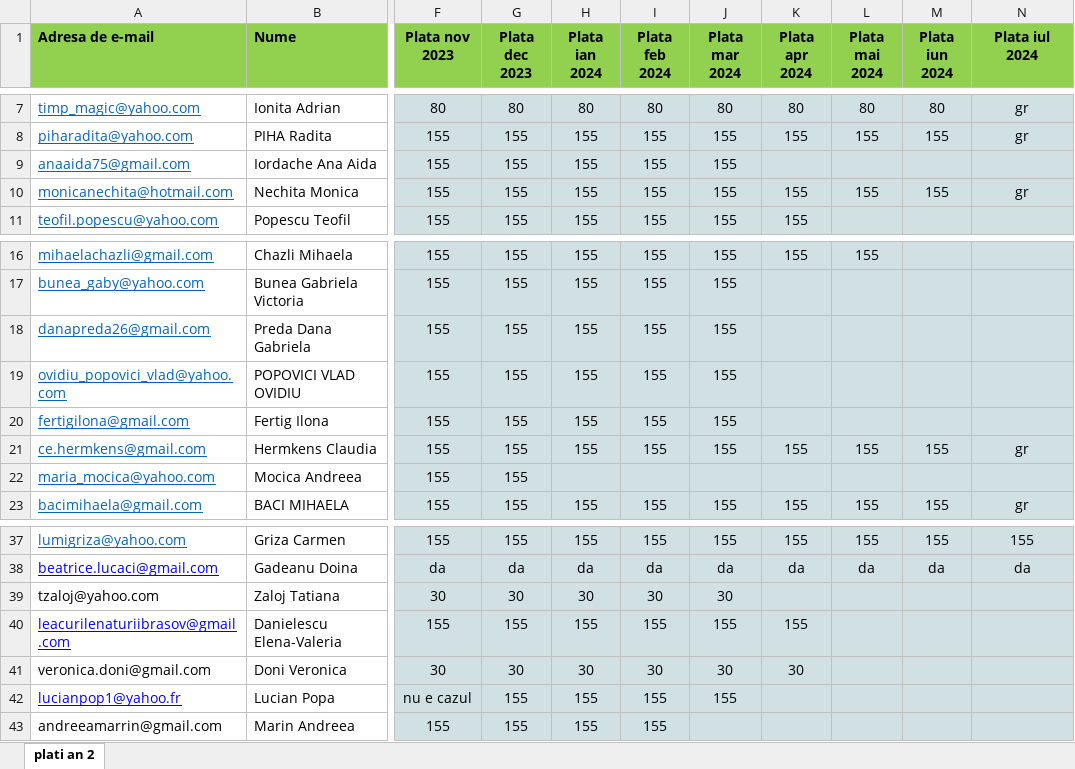
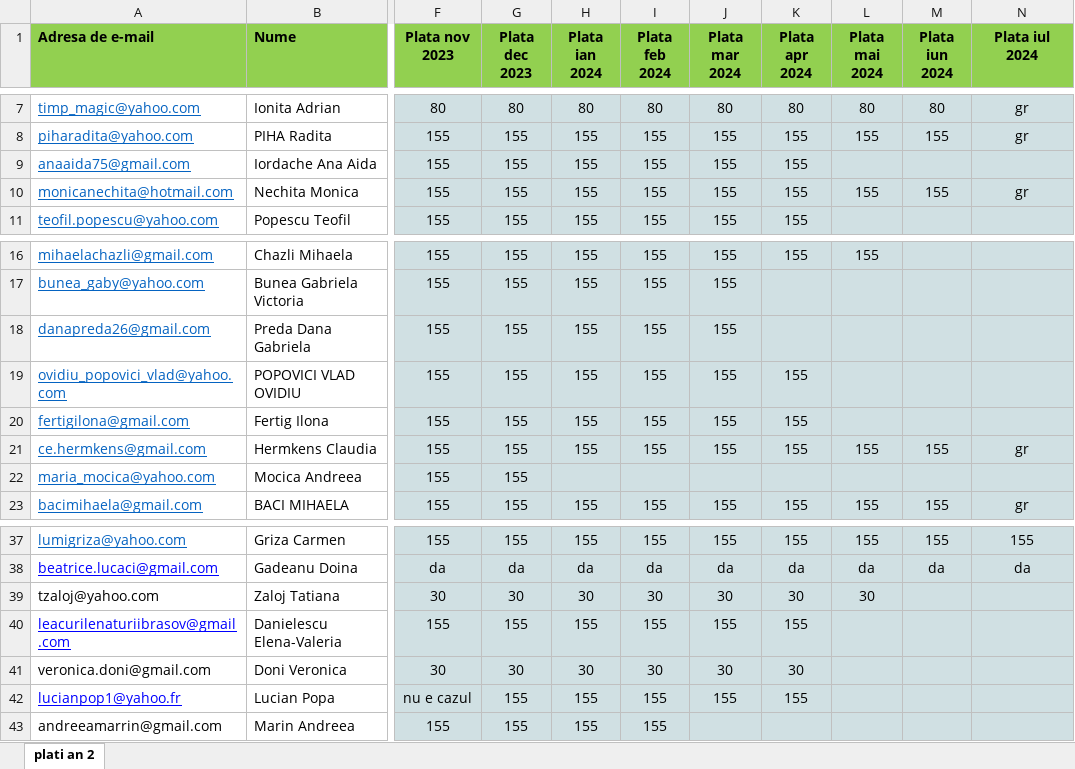
Before and after one commit to andreigamulea/ia, an Excel workbook: app/fisierele/listacanal2.xlsx, sheet plati an 2, drawn as a sheet; only a part is shown, gaps mark what is left out; values as stored, in another font and other column widths than the file's, no borders; the diff names each change by its address in the sheet, - before the commit and + after, or states it on an @@ line.

```diff
--- a/app/fisierele/listacanal2.xlsx (sheet plati an 2)
+++ b/app/fisierele/listacanal2.xlsx (sheet plati an 2)
-K9 (Plata apr 2024): (empty)
+K9 (Plata apr 2024): 155
-K19:K20 (Plata apr 2024): (empty)
+K19:K20 (Plata apr 2024): 155
-K39 (Plata apr 2024): (empty)
+K39 (Plata apr 2024): 30
-L39 (Plata mai 2024): (empty)
+L39 (Plata mai 2024): 30
-K42 (Plata apr 2024): (empty)
+K42 (Plata apr 2024): 155
```
Also changed, not shown: app/fisierele/listacanal3.xlsx, 1 other file.
